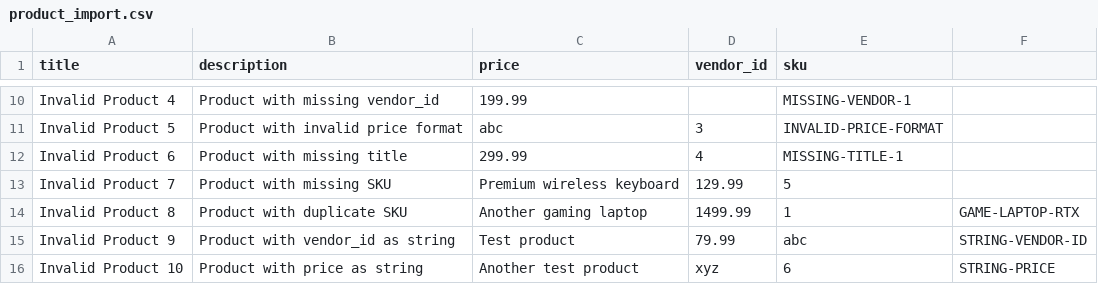
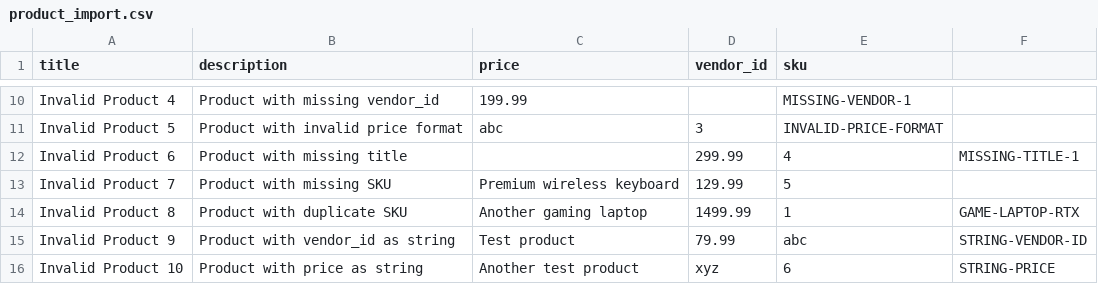
Before and after one commit to s-akinrele/my-inventory, a CSV file: product_import.csv, drawn as a sheet; only a part is shown, gaps mark what is left out; the diff names each change by its address in the sheet, - before the commit and + after, or states it on an @@ line.

```diff
--- a/product_import.csv
+++ b/product_import.csv
-C12 (price): 299.99
+C12 (price): (empty)
-D12 (vendor_id): 4
+D12 (vendor_id): 299.99
-E12 (sku): MISSING-TITLE-1
+E12 (sku): 4
-F12: (empty)
+F12: MISSING-TITLE-1
```
Also changed, not shown: 6 other files.
